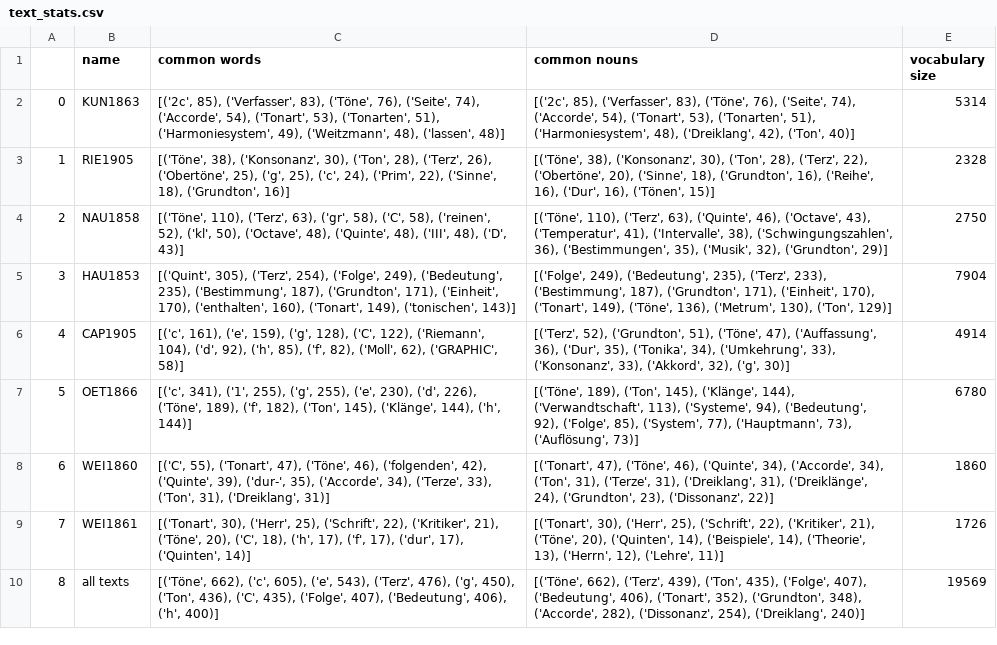
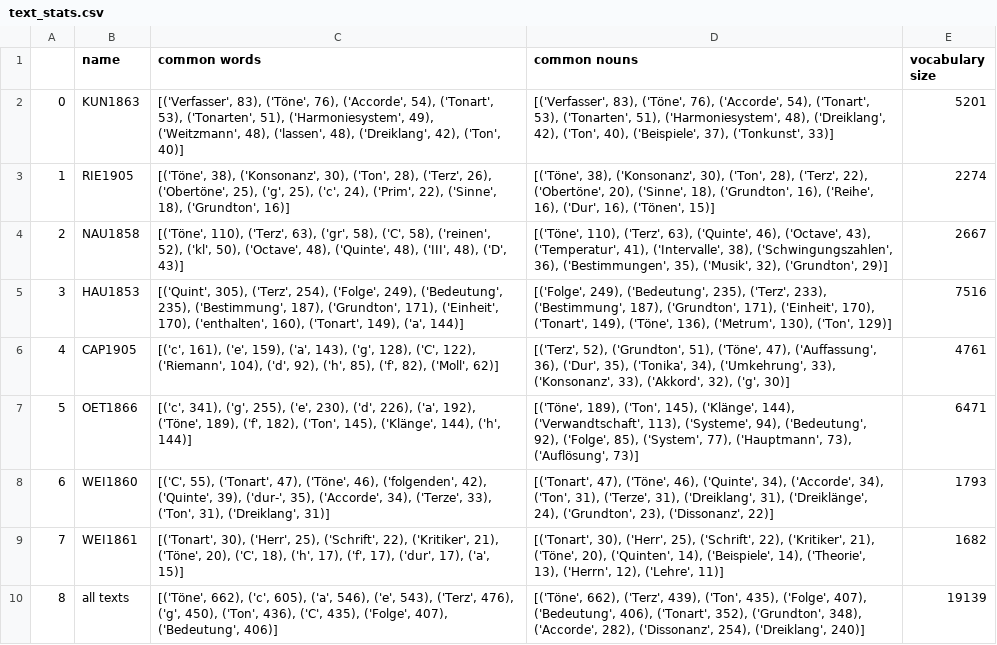
Before and after one commit to DCMLab/ddd, a CSV file: text_stats.csv, drawn as a sheet; the diff names each change by its address in the sheet, - before the commit and + after, or states it on an @@ line.

```diff
--- a/text_stats.csv
+++ b/text_stats.csv
-C2 (common words): [('2c', 85), ('Verfasser', 83), ('Töne', 76), ('Seite', 74), ('Accorde', 54), ('Tonart', 53), ('Tonarten', 51), ('Harmoniesystem', 49), ('Weitzmann', 48), ('lassen', 48)]
+C2 (common words): [('Verfasser', 83), ('Töne', 76), ('Accorde', 54), ('Tonart', 53), ('Tonarten', 51), ('Harmoniesystem', 49), ('Weitzmann', 48), ('lassen', 48), ('Dreiklang', 42), ('Ton', 40)]
-D2 (common nouns): [('2c', 85), ('Verfasser', 83), ('Töne', 76), ('Seite', 74), ('Accorde', 54), ('Tonart', 53), ('Tonarten', 51), ('Harmoniesystem', 48), ('Dreiklang', 42), ('Ton', 40)]
+D2 (common nouns): [('Verfasser', 83), ('Töne', 76), ('Accorde', 54), ('Tonart', 53), ('Tonarten', 51), ('Harmoniesystem', 48), ('Dreiklang', 42), ('Ton', 40), ('Beispiele', 37), ('Tonkunst', 33)]
-E2 (vocabulary size): 5314
+E2 (vocabulary size): 5201
-E3 (vocabulary size): 2328
+E3 (vocabulary size): 2274
-E4 (vocabulary size): 2750
+E4 (vocabulary size): 2667
-C5 (common words): …('Tonart', 149), ('tonischen', 143)]
+C5 (common words): …('Tonart', 149), ('a', 144)]
-E5 (vocabulary size): 7904
+E5 (vocabulary size): 7516
-C6 (common words): …('e', 159), ('g', 128), ('C', 122), ('Riemann', 104), ('d', 92), ('h', 85), ('f', 82), ('Moll', 62), ('GRAPHIC', 58)]
+C6 (common words): …('e', 159), ('a', 143), ('g', 128), ('C', 122), ('Riemann', 104), ('d', 92), ('h', 85), ('f', 82), ('Moll', 62)]
-E6 (vocabulary size): 4914
+E6 (vocabulary size): 4761
-C7 (common words): [('c', 341), ('1', 255), ('g', 255), ('e', 230), ('d', 226), ('Töne', 189),…
+C7 (common words): [('c', 341), ('g', 255), ('e', 230), ('d', 226), ('a', 192), ('Töne', 189),…
-E7 (vocabulary size): 6780
+E7 (vocabulary size): 6471
-E8 (vocabulary size): 1860
+E8 (vocabulary size): 1793
-C9 (common words): …('dur', 17), ('Quinten', 14)]
+C9 (common words): …('dur', 17), ('a', 15)]
-E9 (vocabulary size): 1726
+E9 (vocabulary size): 1682
-C10 (common words): …('c', 605), ('e', 543), ('Terz', 476), ('g', 450), ('Ton', 436), ('C', 435), ('Folge', 407), ('Bedeutung', 406), ('h', 400)]
+C10 (common words): …('c', 605), ('a', 546), ('e', 543), ('Terz', 476), ('g', 450), ('Ton', 436), ('C', 435), ('Folge', 407), ('Bedeutung', 406)]
-E10 (vocabulary size): 19569
+E10 (vocabulary size): 19139
```
Also changed, not shown: 17 other files.
